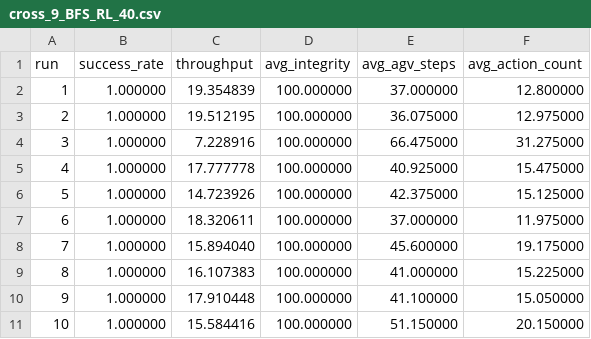
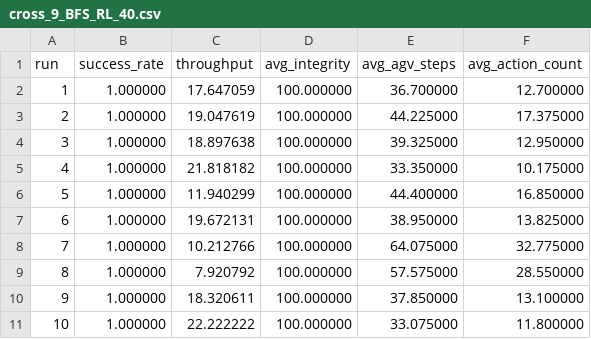
Before and after one commit to jssangy/LIMA, a CSV file: results/cross_9_BFS_RL_40.csv, drawn as a sheet.

```diff
--- a/results/cross_9_BFS_RL_40.csv
+++ b/results/cross_9_BFS_RL_40.csv
@@ -1,11 +1,11 @@
 run,success_rate,throughput,avg_integrity,avg_agv_steps,avg_action_count
-1,1.000000,19.354839,100.000000,37.000000,12.800000
-2,1.000000,19.512195,100.000000,36.075000,12.975000
-3,1.000000,7.228916,100.000000,66.475000,31.275000
-4,1.000000,17.777778,100.000000,40.925000,15.475000
-5,1.000000,14.723926,100.000000,42.375000,15.125000
-6,1.000000,18.320611,100.000000,37.000000,11.975000
-7,1.000000,15.894040,100.000000,45.600000,19.175000
-8,1.000000,16.107383,100.000000,41.000000,15.225000
-9,1.000000,17.910448,100.000000,41.100000,15.050000
-10,1.000000,15.584416,100.000000,51.150000,20.150000
+1,1.000000,17.647059,100.000000,36.700000,12.700000
+2,1.000000,19.047619,100.000000,44.225000,17.375000
+3,1.000000,18.897638,100.000000,39.325000,12.950000
+4,1.000000,21.818182,100.000000,33.350000,10.175000
+5,1.000000,11.940299,100.000000,44.400000,16.850000
+6,1.000000,19.672131,100.000000,38.950000,13.825000
+7,1.000000,10.212766,100.000000,64.075000,32.775000
+8,1.000000,7.920792,100.000000,57.575000,28.550000
+9,1.000000,18.320611,100.000000,37.850000,13.100000
+10,1.000000,22.222222,100.000000,33.075000,11.800000
```
Also changed, not shown: results/cross_9_BFS_RL_20.csv, results/cross_9_BFS_RL_30.csv, 3 other files.
